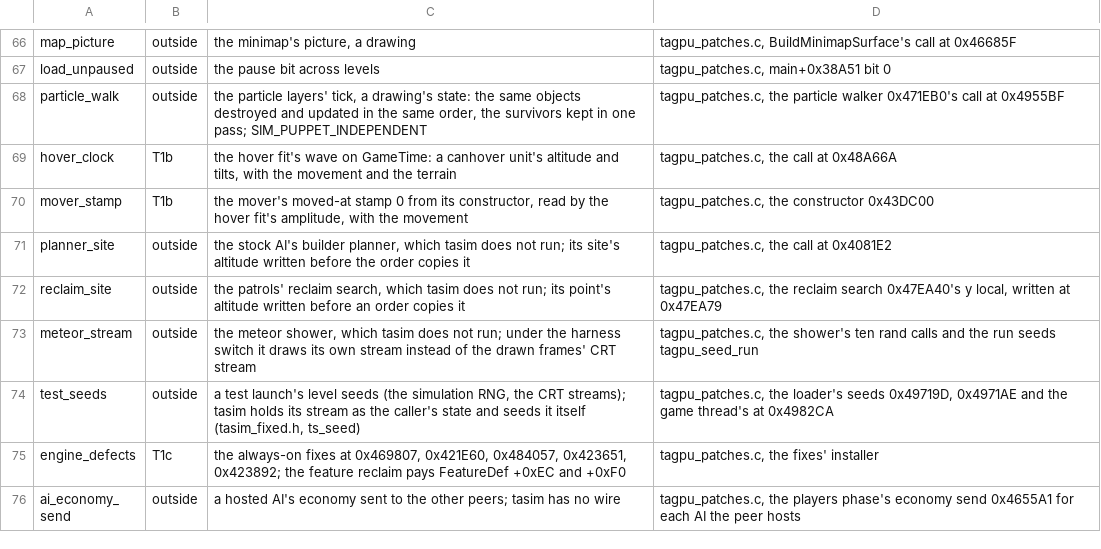
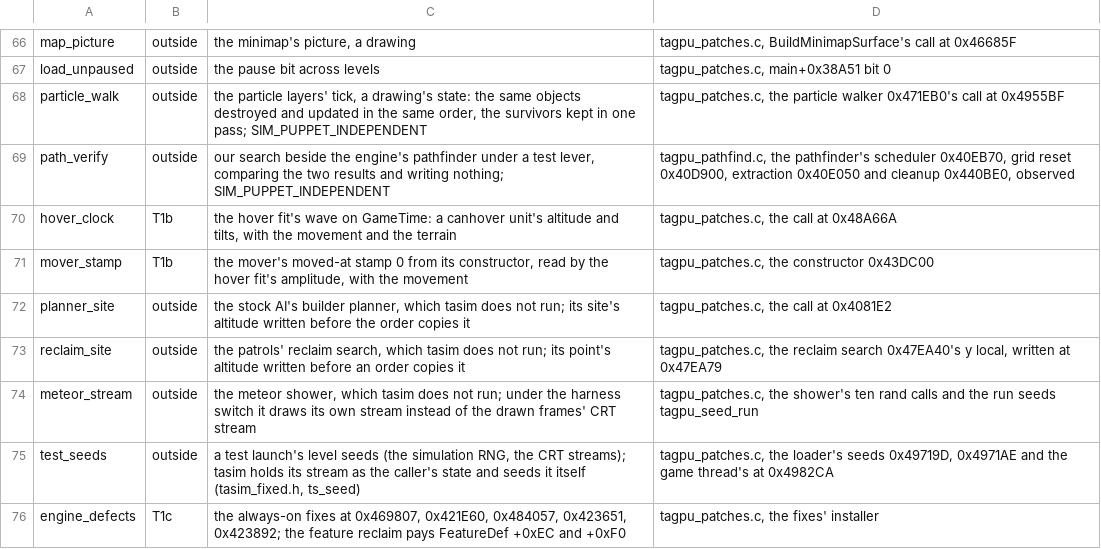
Before and after one commit to Code-Herder/ta-impure-patch, a TSV file: tools/tasim/engine-features.tsv, drawn as a sheet; only a part is shown, gaps mark what is left out; the shorter side is filled out with more unchanged rows.

```diff
--- a/tools/tasim/engine-features.tsv
+++ b/tools/tasim/engine-features.tsv
@@ -68,2 +68,3 @@ load_unpaused	outside	the pause bit across levels	tagpu_patches.c, main+0x38A51
 particle_walk	outside	the particle layers' tick, a drawing's state: the same objects destroyed and updated in the same order, the survivors kept in one pass; SIM_PUPPET_INDEPENDENT	tagpu_patches.c, the particle walker 0x471EB0's call at 0x4955BF
+path_verify	outside	our search beside the engine's pathfinder under a test lever, comparing the two results and writing nothing; SIM_PUPPET_INDEPENDENT	tagpu_pathfind.c, the pathfinder's scheduler 0x40EB70, grid reset 0x40D900, extraction 0x40E050 and cleanup 0x440BE0, observed
 hover_clock	T1b	the hover fit's wave on GameTime: a canhover unit's altitude and tilts, with the movement and the terrain	tagpu_patches.c, the call at 0x48A66A
```
Also changed, not shown: 6 other files.
